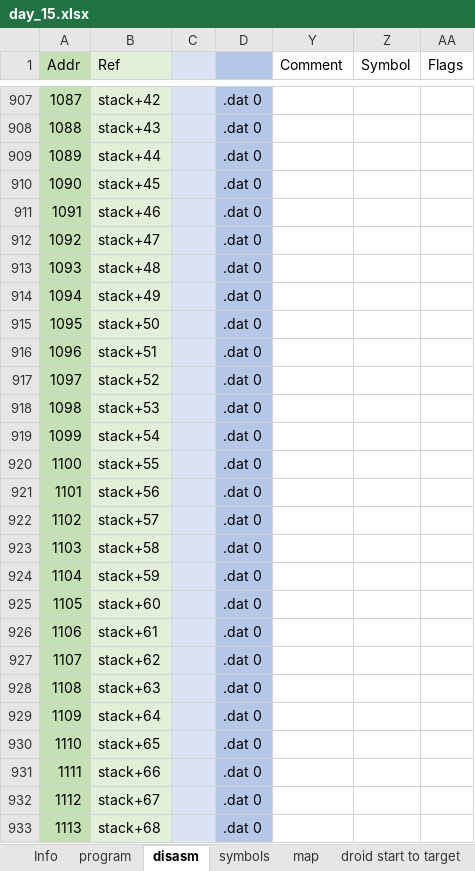
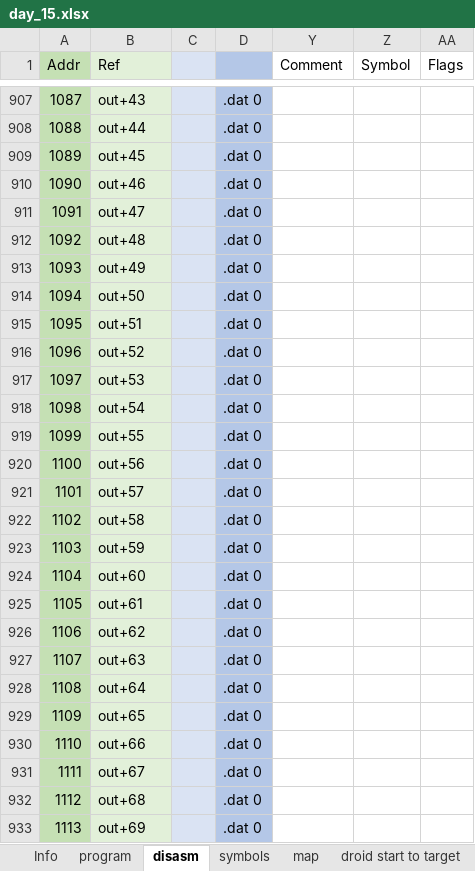
Before and after one commit to pengi/adventofcode, an Excel workbook: 2019/day_15.xlsx, sheet disasm, drawn as a sheet; only a part is shown, gaps mark what is left out; values as stored, in another font and other column widths than the file's, no borders; 1 other sheet too large or unreadable and not compared; the diff covers the shown part only; the diff names each change by its address in the sheet, - before the commit and + after, or states it on an @@ line.

```diff
--- a/2019/day_15.xlsx (sheet disasm)
+++ b/2019/day_15.xlsx (sheet disasm)
-B907 (Ref): stack+42
+B907 (Ref): out+43
-B908 (Ref): stack+43
+B908 (Ref): out+44
-B909 (Ref): stack+44
+B909 (Ref): out+45
-B910 (Ref): stack+45
+B910 (Ref): out+46
-B911 (Ref): stack+46
+B911 (Ref): out+47
-B912 (Ref): stack+47
+B912 (Ref): out+48
-B913 (Ref): stack+48
+B913 (Ref): out+49
-B914 (Ref): stack+49
+B914 (Ref): out+50
-B915 (Ref): stack+50
+B915 (Ref): out+51
-B916 (Ref): stack+51
+B916 (Ref): out+52
-B917 (Ref): stack+52
+B917 (Ref): out+53
-B918 (Ref): stack+53
+B918 (Ref): out+54
-B919 (Ref): stack+54
+B919 (Ref): out+55
-B920 (Ref): stack+55
+B920 (Ref): out+56
-B921 (Ref): stack+56
+B921 (Ref): out+57
-B922 (Ref): stack+57
+B922 (Ref): out+58
-B923 (Ref): stack+58
+B923 (Ref): out+59
-B924 (Ref): stack+59
+B924 (Ref): out+60
-B925 (Ref): stack+60
+B925 (Ref): out+61
-B926 (Ref): stack+61
+B926 (Ref): out+62
-B927 (Ref): stack+62
+B927 (Ref): out+63
-B928 (Ref): stack+63
+B928 (Ref): out+64
-B929 (Ref): stack+64
+B929 (Ref): out+65
-B930 (Ref): stack+65
+B930 (Ref): out+66
-B931 (Ref): stack+66
+B931 (Ref): out+67
-B932 (Ref): stack+67
+B932 (Ref): out+68
-B933 (Ref): stack+68
+B933 (Ref): out+69
```
Also changed, not shown: 161 edited cells elsewhere in this sheet, sheet droid distance from target, sheet droid start to target, sheet symbols, formulas that keep their value, hidden cells, charts or pictures.
